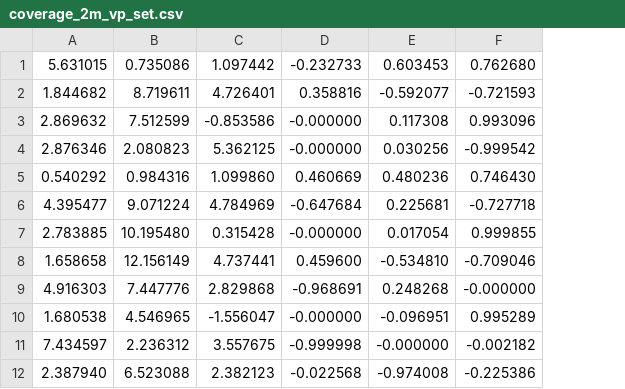
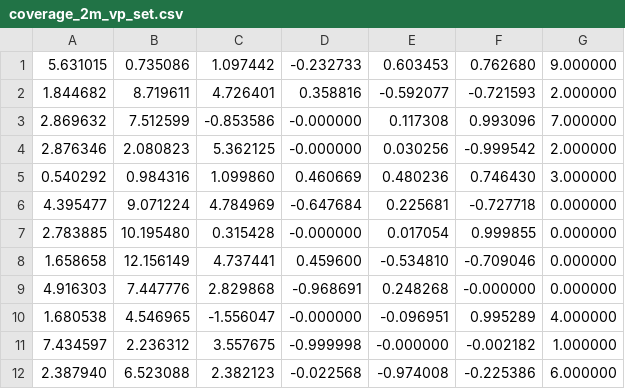
Before and after one commit to bapodacaumich/ccpp, a CSV file: data/coverage_viewpoint_sets/coverage_2m_vp_set.csv, drawn as a sheet; only a part is shown; the diff names each change by its address in the sheet, - before the commit and + after, or states it on an @@ line.

Commit message:
updated coverage set with module membership and module reassignment working

```diff
--- a/data/coverage_viewpoint_sets/coverage_2m_vp_set.csv
+++ b/data/coverage_viewpoint_sets/coverage_2m_vp_set.csv
+column G, rows 1-12: 9.000000 | 2.000000 | 7.000000 | 2.000000 | 3.000000 | 0.000000 | 0.000000 | 0.000000 | 0.000000 | 4.000000 | 1.000000 | 6.000000
```
Also changed, not shown: data/coverage_viewpoint_sets/coverage_4m_vp_set.csv, data/ordered_viewpoints/4m.csv, 8 other files.
